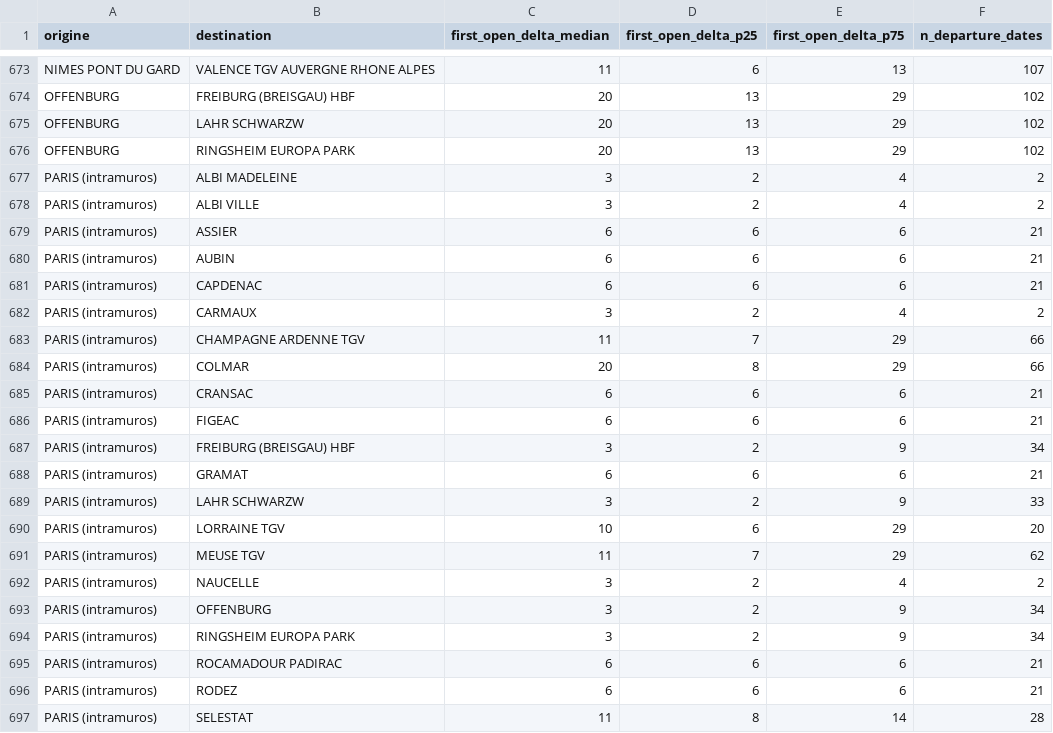
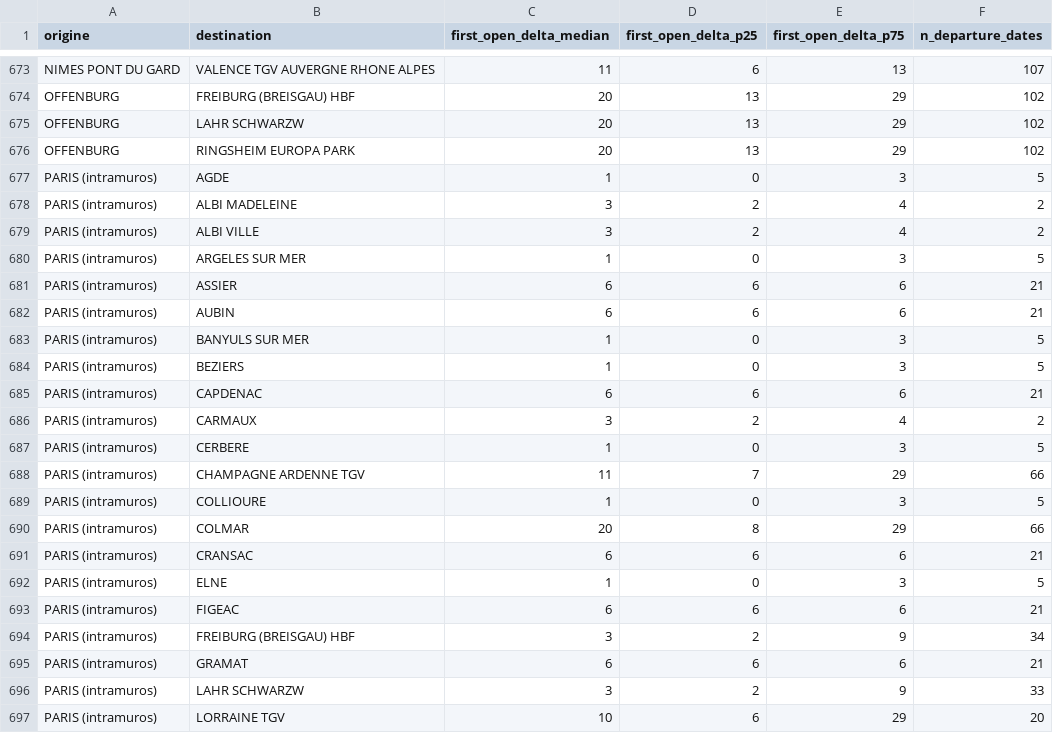
Before and after one commit to matteotoutain/ECM_2526_FinalProject, a CSV file: precomputed/first_signal_od.csv, drawn as a sheet; only a part is shown, gaps mark what is left out; the shorter side is filled out with more unchanged rows; the diff covers the shown part only.

```diff
--- a/precomputed/first_signal_od.csv
+++ b/precomputed/first_signal_od.csv
@@ -676,11 +676,18 @@ OFFENBURG,LAHR SCHWARZW,20,13,29,102
 OFFENBURG,RINGSHEIM EUROPA PARK,20,13,29,102
+PARIS (intramuros),AGDE,1,0,3,5
 PARIS (intramuros),ALBI MADELEINE,3,2,4,2
 PARIS (intramuros),ALBI VILLE,3,2,4,2
+PARIS (intramuros),ARGELES SUR MER,1,0,3,5
 PARIS (intramuros),ASSIER,6,6,6,21
 PARIS (intramuros),AUBIN,6,6,6,21
+PARIS (intramuros),BANYULS SUR MER,1,0,3,5
+PARIS (intramuros),BEZIERS,1,0,3,5
 PARIS (intramuros),CAPDENAC,6,6,6,21
 PARIS (intramuros),CARMAUX,3,2,4,2
+PARIS (intramuros),CERBERE,1,0,3,5
 PARIS (intramuros),CHAMPAGNE ARDENNE TGV,11,7,29,66
+PARIS (intramuros),COLLIOURE,1,0,3,5
 PARIS (intramuros),COLMAR,20,8,29,66
 PARIS (intramuros),CRANSAC,6,6,6,21
+PARIS (intramuros),ELNE,1,0,3,5
 PARIS (intramuros),FIGEAC,6,6,6,21
```
Also changed, not shown: 6 added rows elsewhere in this file, 7 other files.
